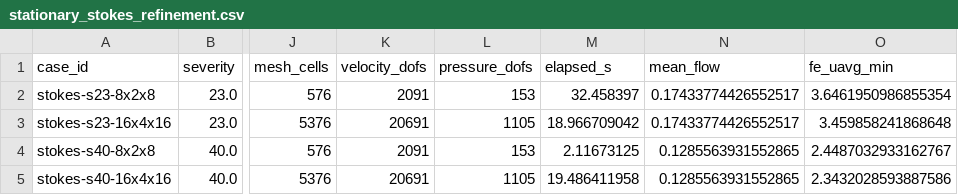
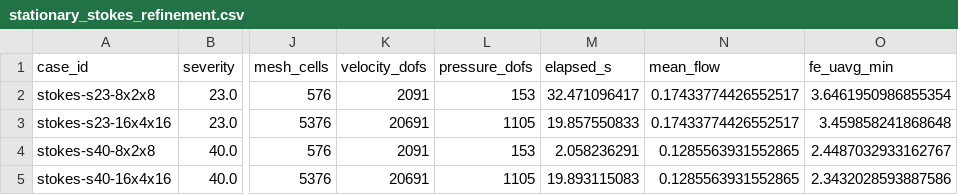
Before and after one commit to danphenderson/masters-report, a CSV file: figures/static/static/tables/verification/stationary_stokes_refinement.csv, drawn as a sheet; only a part is shown, gaps mark what is left out; the diff names each change by its address in the sheet, - before the commit and + after, or states it on an @@ line.

```diff
--- a/figures/static/static/tables/verification/stationary_stokes_refinement.csv
+++ b/figures/static/static/tables/verification/stationary_stokes_refinement.csv
-M2 (elapsed_s): 32.458397
+M2 (elapsed_s): 32.471096417
-M3 (elapsed_s): 18.966709042
+M3 (elapsed_s): 19.857550833
-M4 (elapsed_s): 2.11673125
+M4 (elapsed_s): 2.058236291
-M5 (elapsed_s): 19.486411958
+M5 (elapsed_s): 19.893115083
```
Also changed, not shown: 34 other files.
